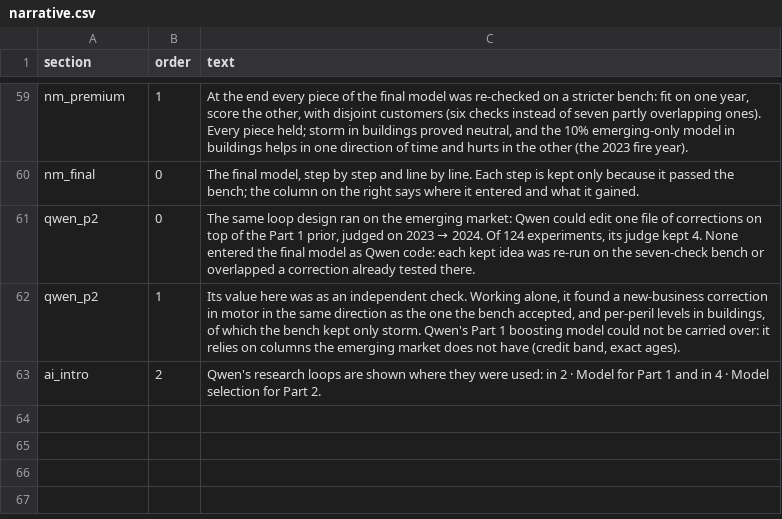
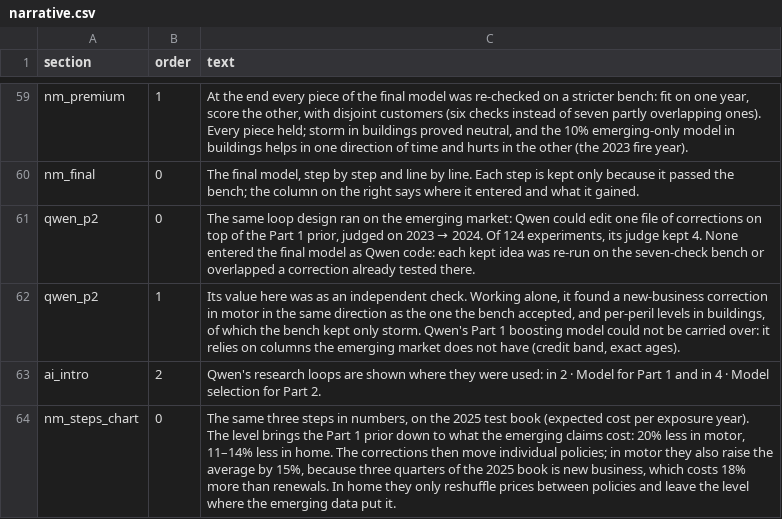
Before and after one commit to simon-act/iaa-hackathon-2026, a CSV file: docs/dashboard_data/narrative.csv, drawn as a sheet; only a part is shown, gaps mark what is left out; the diff names each change by its address in the sheet, - before the commit and + after, or states it on an @@ line.

Commit message:
Dashboard: Part 2 model step by step in numbers (prior, level, corrections per line)

```diff
--- a/docs/dashboard_data/narrative.csv
+++ b/docs/dashboard_data/narrative.csv
+row 64: nm_steps_chart | 0 | The same three steps in numbers, on the 2025 test book (expected cost per exposure year). The level brings the Part 1 prior down to what the emerging claims cost: 20% less in motor, 11–14% less in home. The corrections then move individual policies; in motor they also raise the average by 15%, because three quarters of the 2025 book is new business, which costs 18% more than renewals. In home they only reshuffle prices between policies and leave the level where the emerging data put it.
```
Also changed, not shown: 2 other files.
